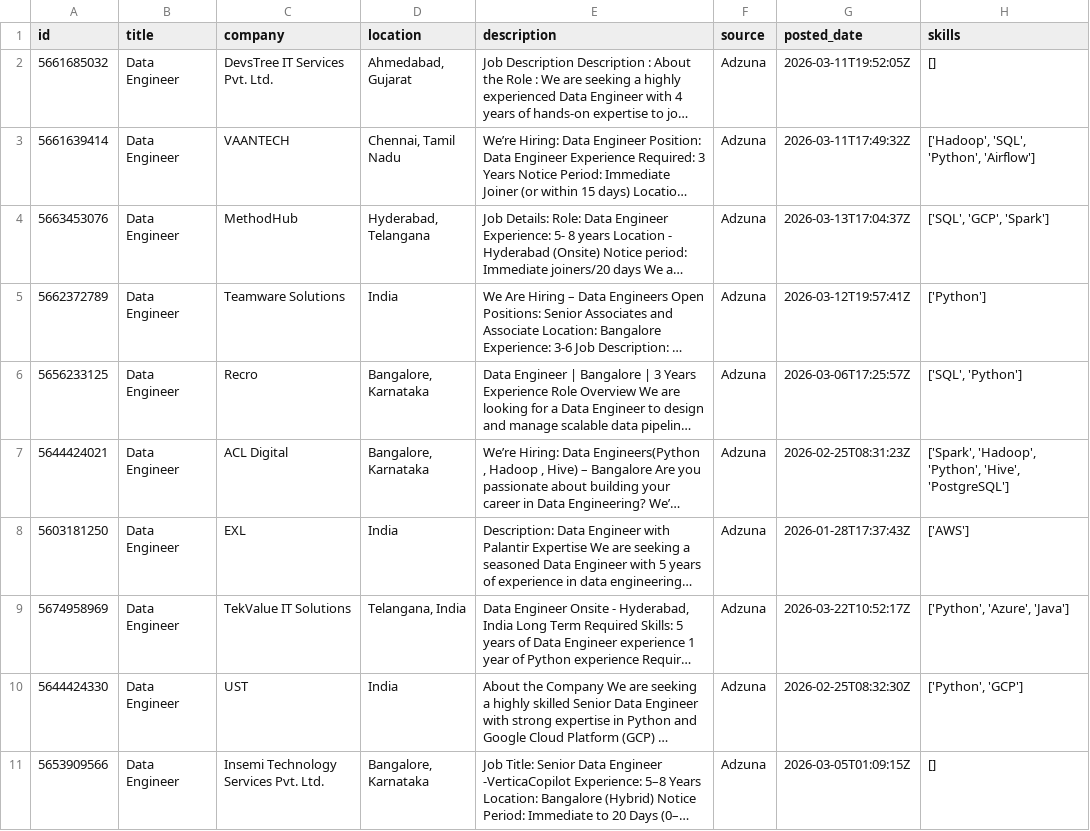
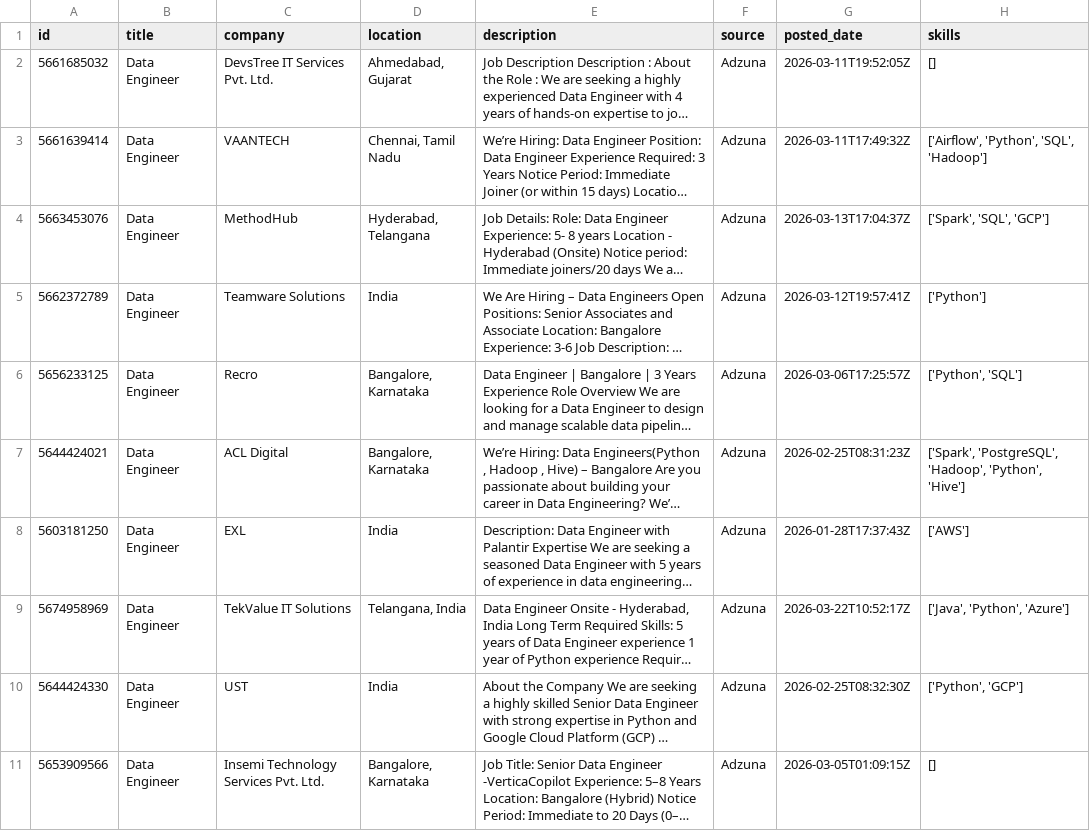
Before and after one commit to ShivaniEzhil/SkillTrend, a CSV file: data/processed/processed_jobs.csv, drawn as a sheet; only a part is shown; long unchanged cells end in …; the diff covers the shown part only; the diff names each change by its address in the sheet, - before the commit and + after, or states it on an @@ line.

```diff
--- a/data/processed/processed_jobs.csv
+++ b/data/processed/processed_jobs.csv
-H3 (skills): ['Hadoop', 'SQL', 'Python', 'Airflow']
+H3 (skills): ['Airflow', 'Python', 'SQL', 'Hadoop']
-H4 (skills): ['SQL', 'GCP', 'Spark']
+H4 (skills): ['Spark', 'SQL', 'GCP']
-H6 (skills): ['SQL', 'Python']
+H6 (skills): ['Python', 'SQL']
-H7 (skills): ['Spark', 'Hadoop', 'Python', 'Hive', 'PostgreSQL']
+H7 (skills): ['Spark', 'PostgreSQL', 'Hadoop', 'Python', 'Hive']
-H9 (skills): ['Python', 'Azure', 'Java']
+H9 (skills): ['Java', 'Python', 'Azure']
```
Also changed, not shown: 3 moved rows and 47 edited cells elsewhere in this file, 1 other file.
